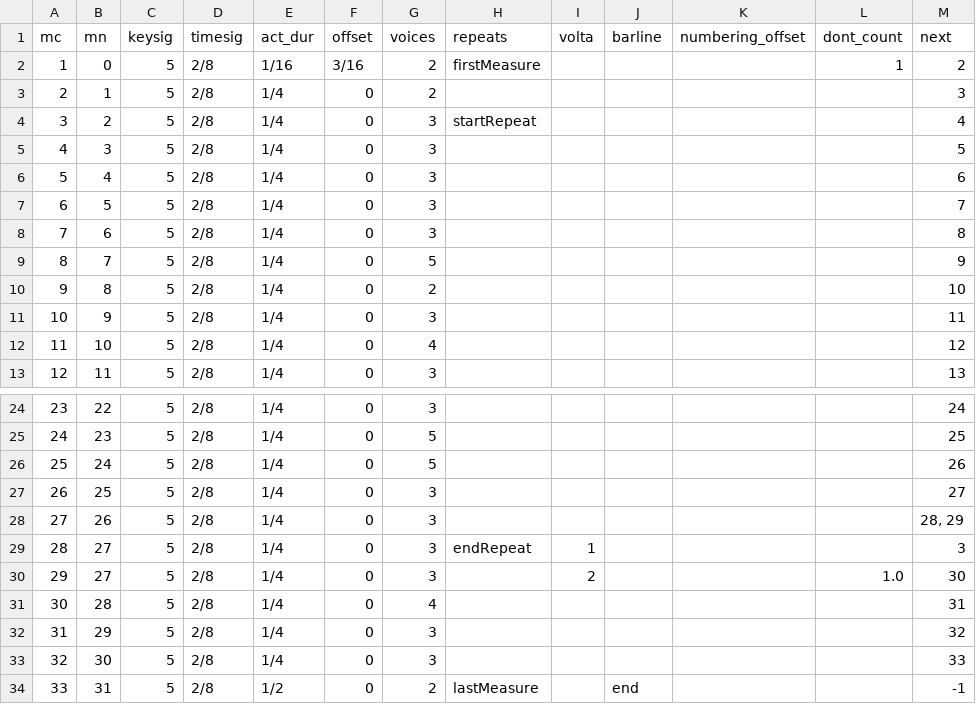
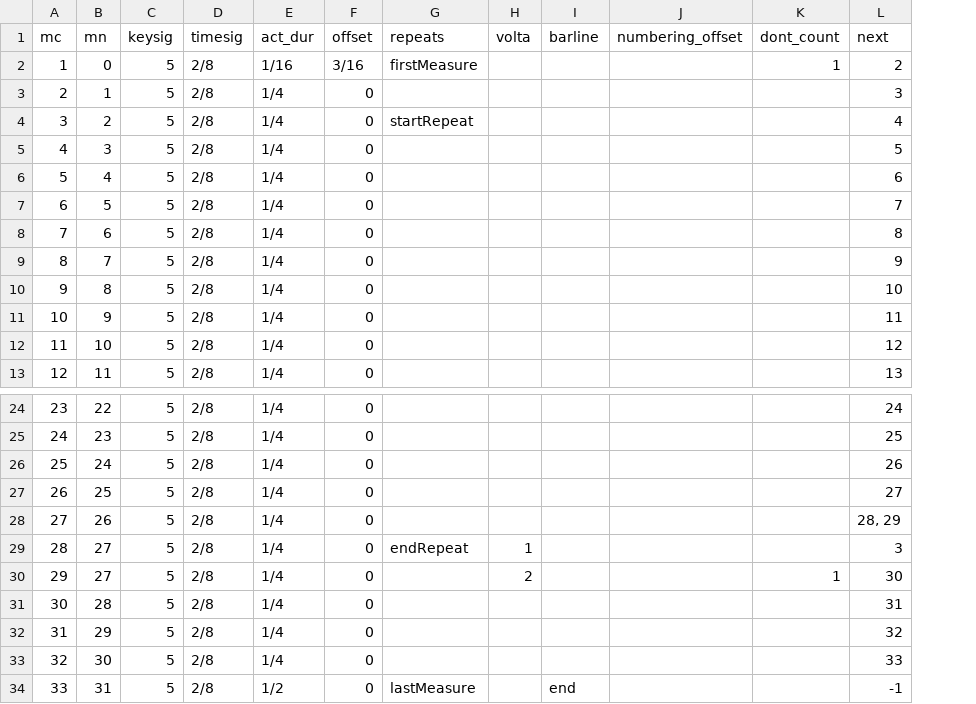
Before and after one commit to DCMLab/schumann_kinderszenen, a TSV file: measures/n10.tsv, drawn as a sheet; only a part is shown, gaps mark what is left out; removed rows and columns are numbered as before the commit, all else as after; the diff names each change by its address in the sheet, - before the commit and + after, or states it on an @@ line.

Commit message:
removed 'voices' columns

```diff
--- a/measures/n10.tsv
+++ b/measures/n10.tsv
-column G (voices), rows 2-13: 2 | 2 | 3 | 3 | 3 | 3 | 3 | 5 | 2 | 3 | 4 | 3; rows 24-34: 3 | 5 | 5 | 3 | 3 | 3 | 3 | 4 | 3 | 3 | 2
-K30 (dont_count): 1.0
+K30 (dont_count): 1
```
Also changed, not shown: measures/n01.tsv, measures/n11.tsv, 1 other file.
